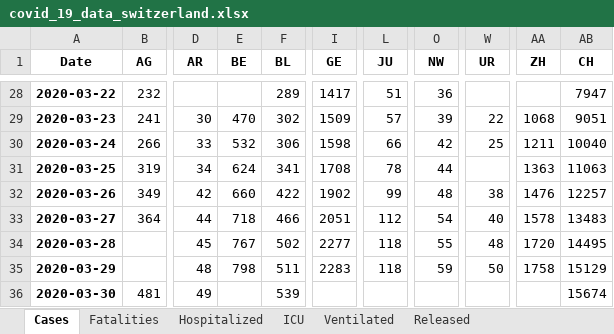
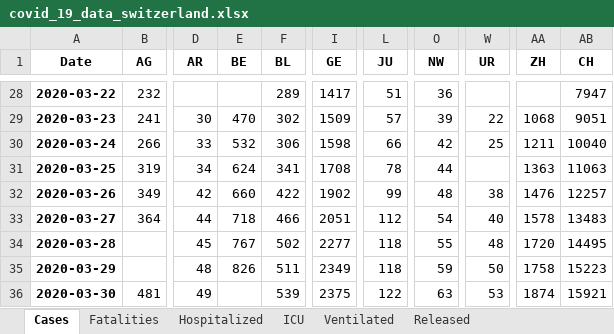
Before and after one commit to stat1x/covid19-cases-switzerland, an Excel workbook: covid_19_data_switzerland.xlsx, sheet Cases, drawn as a sheet; only a part is shown, gaps mark what is left out; values as stored, in another font and other column widths than the file's, no borders; the diff names each change by its address in the sheet, - before the commit and + after, or states it on an @@ line.

```diff
--- a/covid_19_data_switzerland.xlsx (sheet Cases)
+++ b/covid_19_data_switzerland.xlsx (sheet Cases)
-E35 (BE): 798
+E35 (BE): 826
-I35 (GE): 2283
+I35 (GE): 2349
-AB35 (CH): 15129
+AB35 (CH): 15223
-I36 (GE): (empty)
+I36 (GE): 2375
-L36 (JU): (empty)
+L36 (JU): 122
-O36 (NW): (empty)
+O36 (NW): 63
-W36 (UR): (empty)
+W36 (UR): 53
-AA36 (ZH): (empty)
+AA36 (ZH): 1874
-AB36 (CH): 15674
+AB36 (CH): 15921
```
Also changed, not shown: sheet Ventilated, sheet Fatalities, sheet Hospitalized, sheet ICU, sheet Released, 14 other files.
